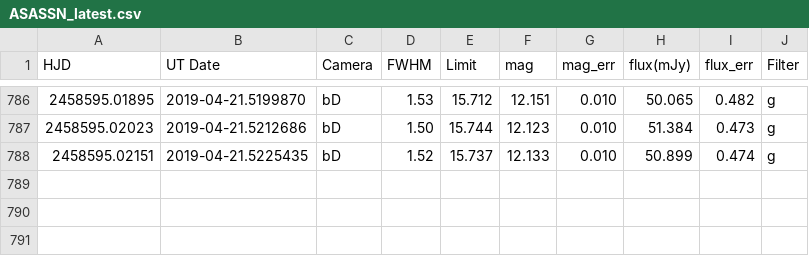
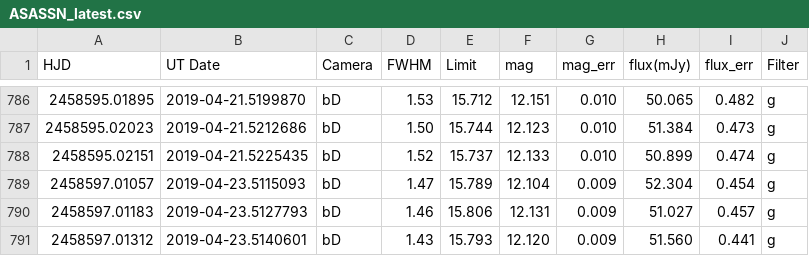
Before and after one commit to pdcarr/Boyajians_R, a CSV file: data/ASASSN_latest.csv, drawn as a sheet; only a part is shown, gaps mark what is left out.

Commit message:
ASASSN update 23Apr189

```diff
--- a/data/ASASSN_latest.csv
+++ b/data/ASASSN_latest.csv
@@ -788 +788,4 @@ HJD,UT Date,Camera,FWHM,Limit,mag,mag_err,flux(mJy),flux_err,Filter
 2458595.02151,2019-04-21.5225435,bD,1.52,15.737,12.133,0.010,50.899,0.474,g
+2458597.01057,2019-04-23.5115093,bD,1.47,15.789,12.104,0.009,52.304,0.454,g
+2458597.01183,2019-04-23.5127793,bD,1.46,15.806,12.131,0.009,51.027,0.457,g
+2458597.01312,2019-04-23.5140601,bD,1.43,15.793,12.120,0.009,51.560,0.441,g
```
Also changed, not shown: 1 other file.
